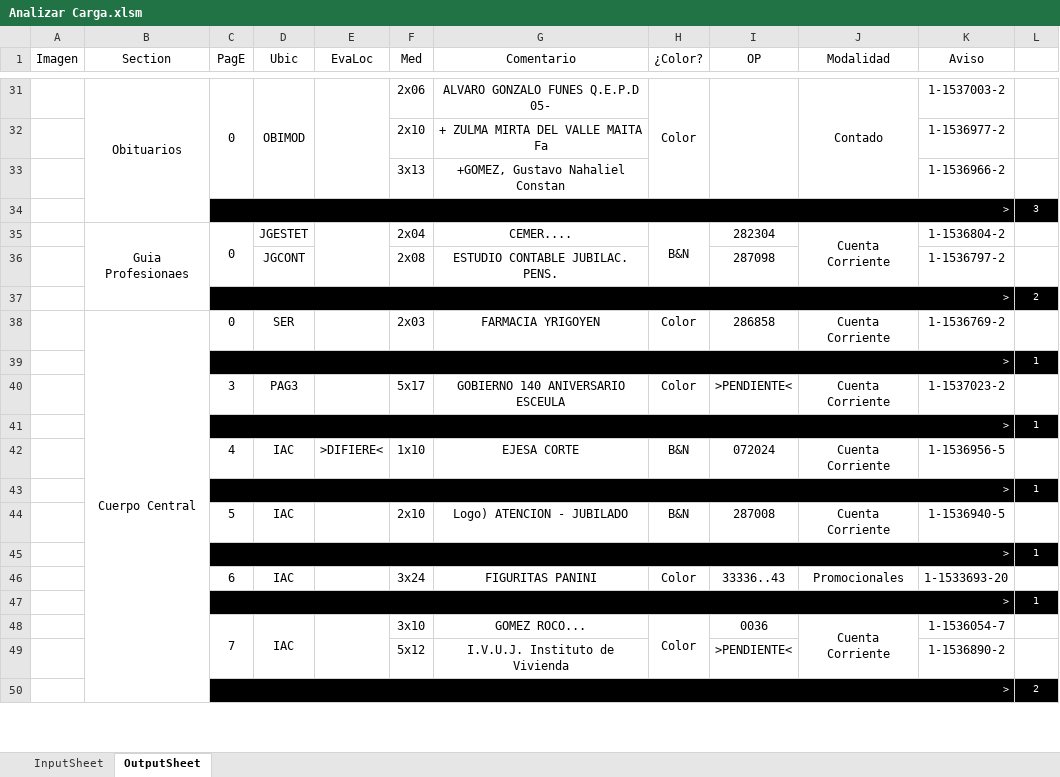
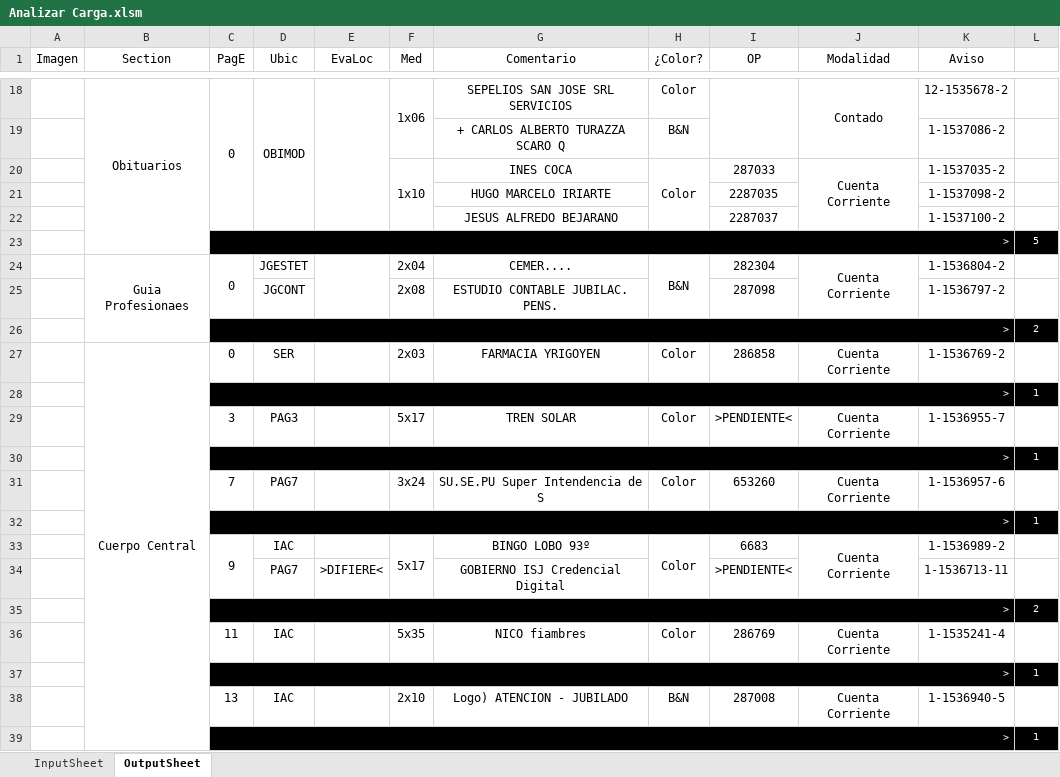
Before and after one commit to zherar7ordoya/XLS, an Excel workbook: Analizar Carga.xlsm, sheet OutputSheet, drawn as a sheet; only a part is shown, gaps mark what is left out; values as stored, in another font and other column widths than the file's, no borders; conditional formats not drawn; removed rows and columns are numbered as before the commit, all else as after; the diff covers the shown part only; the diff names each change by its address in the sheet, - before the commit and + after, or states it on an @@ line.

```diff
--- a/Analizar Carga.xlsm (sheet OutputSheet)
+++ b/Analizar Carga.xlsm (sheet OutputSheet)
-F18 (Med): 2x06
+F18 (Med): 1x06
+F18:F19 merged
-G18 (Comentario): ALVARO GONZALO FUNES Q.E.P.D 05-
+G18 (Comentario): SEPELIOS SAN JOSE SRL SERVICIOS
-H31:H33 merged
-K18 (Aviso): 1-1537003-2
+K18 (Aviso): 12-1535678-2
-row 32:  |  |  |  |  | 2x10 | + ZULMA MIRTA DEL VALLE MAITA Fa |  |  |  | 1-1536977-2 | 1
-row 33:  |  |  |  |  | 3x13 | +GOMEZ, Gustavo Nahaliel Constan |  |  |  | 1-1536966-2 | 1
-row 34:  |  | > |  |  |  |  |  |  |  |  | 3
+row 19:  |  |  |  |  |  | + CARLOS ALBERTO TURAZZA SCARO Q | B&N |  |  | 1-1537086-2 | 1
+row 20:  |  |  |  |  | 1x10 | INES COCA | Color | 287033 | Cuenta Corriente | 1-1537035-2 | 1
+row 21:  |  |  |  |  |  | HUGO MARCELO IRIARTE |  | 2287035 |  | 1-1537098-2 | 1
+row 22:  |  |  |  |  |  | JESUS ALFREDO BEJARANO |  | 2287037 |  | 1-1537100-2 | 1
+row 23:  |  | > |  |  |  |  |  |  |  |  | 5
-B38:B64 merged
+B27:B62 merged
-G29 (Comentario): GOBIERNO 140 ANIVERSARIO ESCEULA
+G29 (Comentario): TREN SOLAR
-K29 (Aviso): 1-1537023-2
+K29 (Aviso): 1-1536955-7
-row 42:  |  | 4 | IAC | >DIFIERE< | 1x10 | EJESA CORTE | B&N | 072024 | Cuenta Corriente | 1-1536956-5 | 1
+row 31:  |  | 7 | PAG7 |  | 3x24 | SU.SE.PU Super Intendencia de S | Color | 653260 | Cuenta Corriente | 1-1536957-6 | 1
-row 44:  |  | 5 | IAC |  | 2x10 | Logo) ATENCION - JUBILADO | B&N | 287008 | Cuenta Corriente | 1-1536940-5 | 1
+row 33:  |  | 9 | IAC |  | 5x17 | BINGO LOBO 93º | Color | 6683 | Cuenta Corriente | 1-1536989-2 | 1
+row 34:  |  |  | PAG7 | >DIFIERE< |  | GOBIERNO ISJ Credencial Digital |  | >PENDIENTE< |  | 1-1536713-11 | 1
@@ row 50 moved to row 35: > @@
+row 36:  |  | 11 | IAC |  | 5x35 | NICO fiambres | Color | 286769 | Cuenta Corriente | 1-1535241-4 | 1
-row 46:  |  | 6 | IAC |  | 3x24 | FIGURITAS PANINI | Color | 33336..43 | Promocionales | 1-1533693-20 | 1
+row 38:  |  | 13 | IAC |  | 2x10 | Logo) ATENCION - JUBILADO | B&N | 287008 | Cuenta Corriente | 1-1536940-5 | 1
-row 48:  |  | 7 | IAC |  | 3x10 | GOMEZ ROCO... | Color | 0036 | Cuenta Corriente | 1-1536054-7 | 1
-row 49:  |  |  |  |  | 5x12 | I.V.U.J. Instituto de Vivienda |  | >PENDIENTE< |  | 1-1536890-2 | 1
```
Also changed, not shown: 22 added rows, 24 removed rows, 5 moved rows, 22 edited cells and merged cells elsewhere in this sheet, hidden cells, charts or pictures.
